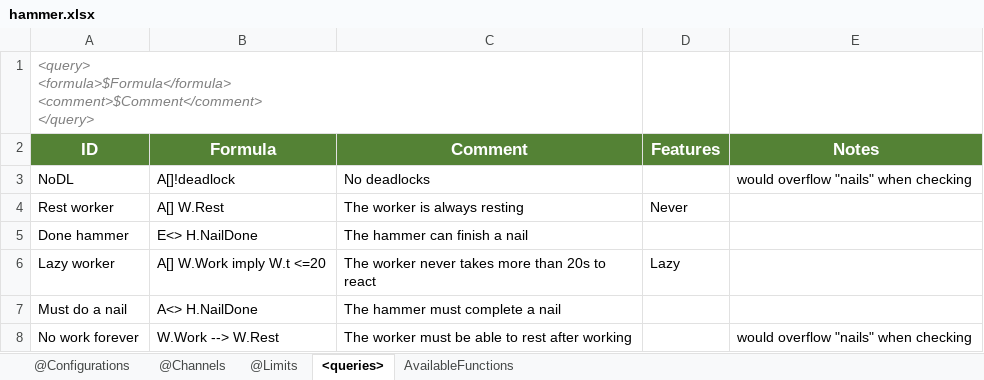
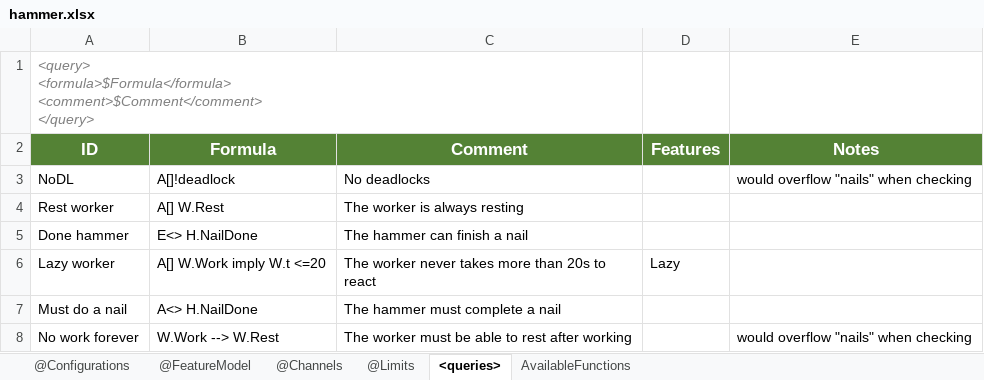
Before and after one commit to cister-labs/uppex, an Excel workbook: examples/hammer/hammer.xlsx, sheet <queries>, drawn as a sheet; values as stored, in another font and other column widths than the file's, no borders; the diff names each change by its address in the sheet, - before the commit and + after, or states it on an @@ line.

```diff
--- a/examples/hammer/hammer.xlsx (sheet <queries>)
+++ b/examples/hammer/hammer.xlsx (sheet <queries>)
+sheet tab: @FeatureModel
-D4 (Features): Never
+D4 (Features): (empty)
```
Also changed, not shown: 4 other files.
